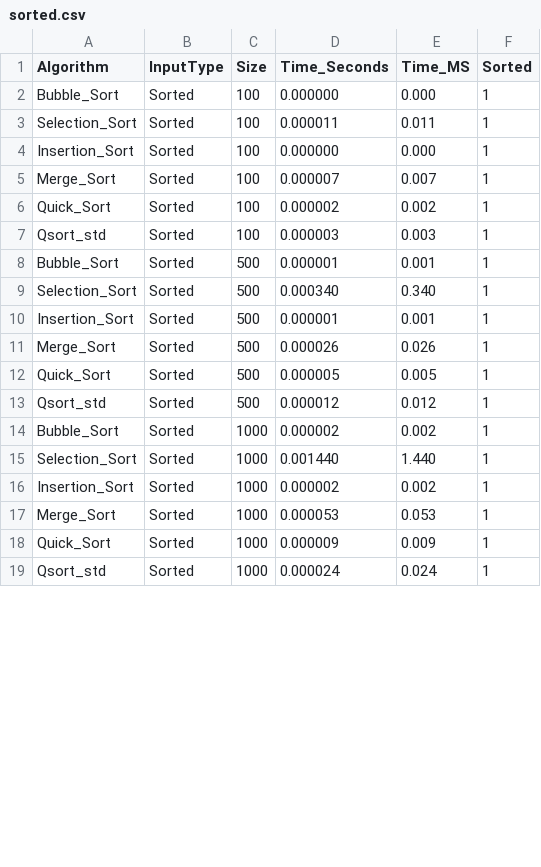
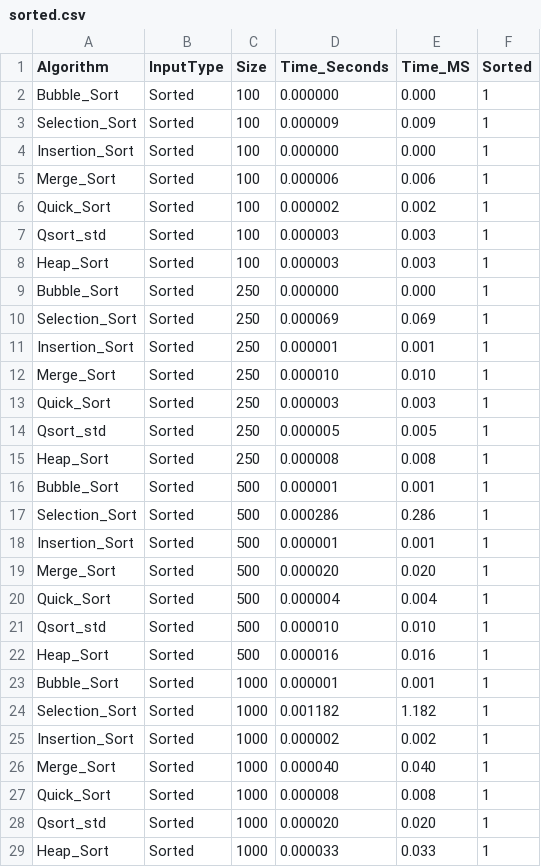
Before and after one commit to branronger-sy/tri_etude, a CSV file: results/sorted.csv, drawn as a sheet; only a part is shown; the diff covers the shown part only.

```diff
--- a/results/sorted.csv
+++ b/results/sorted.csv
@@ -2,18 +2,28 @@ Algorithm,InputType,Size,Time_Seconds,Time_MS,Sorted
 Bubble_Sort,Sorted,100,0.000000,0.000,1
-Selection_Sort,Sorted,100,0.000011,0.011,1
+Selection_Sort,Sorted,100,0.000009,0.009,1
 Insertion_Sort,Sorted,100,0.000000,0.000,1
-Merge_Sort,Sorted,100,0.000007,0.007,1
+Merge_Sort,Sorted,100,0.000006,0.006,1
 Quick_Sort,Sorted,100,0.000002,0.002,1
 Qsort_std,Sorted,100,0.000003,0.003,1
+Heap_Sort,Sorted,100,0.000003,0.003,1
+Bubble_Sort,Sorted,250,0.000000,0.000,1
+Selection_Sort,Sorted,250,0.000069,0.069,1
+Insertion_Sort,Sorted,250,0.000001,0.001,1
+Merge_Sort,Sorted,250,0.000010,0.010,1
+Quick_Sort,Sorted,250,0.000003,0.003,1
+Qsort_std,Sorted,250,0.000005,0.005,1
+Heap_Sort,Sorted,250,0.000008,0.008,1
 Bubble_Sort,Sorted,500,0.000001,0.001,1
-Selection_Sort,Sorted,500,0.000340,0.340,1
+Selection_Sort,Sorted,500,0.000286,0.286,1
 Insertion_Sort,Sorted,500,0.000001,0.001,1
-Merge_Sort,Sorted,500,0.000026,0.026,1
-Quick_Sort,Sorted,500,0.000005,0.005,1
-Qsort_std,Sorted,500,0.000012,0.012,1
-Bubble_Sort,Sorted,1000,0.000002,0.002,1
-Selection_Sort,Sorted,1000,0.001440,1.440,1
+Merge_Sort,Sorted,500,0.000020,0.020,1
+Quick_Sort,Sorted,500,0.000004,0.004,1
+Qsort_std,Sorted,500,0.000010,0.010,1
+Heap_Sort,Sorted,500,0.000016,0.016,1
+Bubble_Sort,Sorted,1000,0.000001,0.001,1
+Selection_Sort,Sorted,1000,0.001182,1.182,1
 Insertion_Sort,Sorted,1000,0.000002,0.002,1
-Merge_Sort,Sorted,1000,0.000053,0.053,1
-Quick_Sort,Sorted,1000,0.000009,0.009,1
-Qsort_std,Sorted,1000,0.000024,0.024,1
+Merge_Sort,Sorted,1000,0.000040,0.040,1
+Quick_Sort,Sorted,1000,0.000008,0.008,1
+Qsort_std,Sorted,1000,0.000020,0.020,1
+Heap_Sort,Sorted,1000,0.000033,0.033,1
```
Also changed, not shown: 6 added rows and 60 edited cells elsewhere in this file, results/many_duplicates.csv, results/nearly_sorted.csv, 14 other files.
